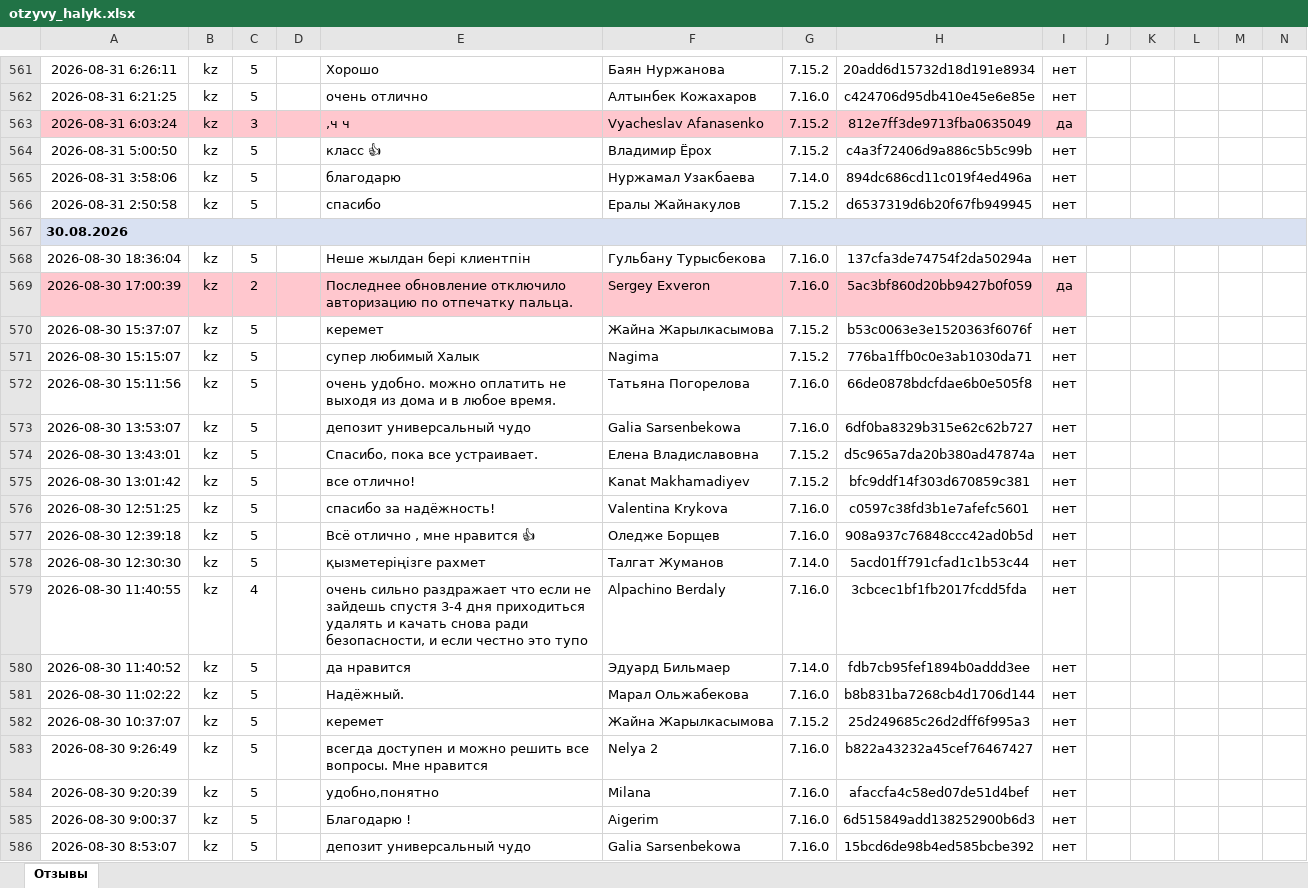
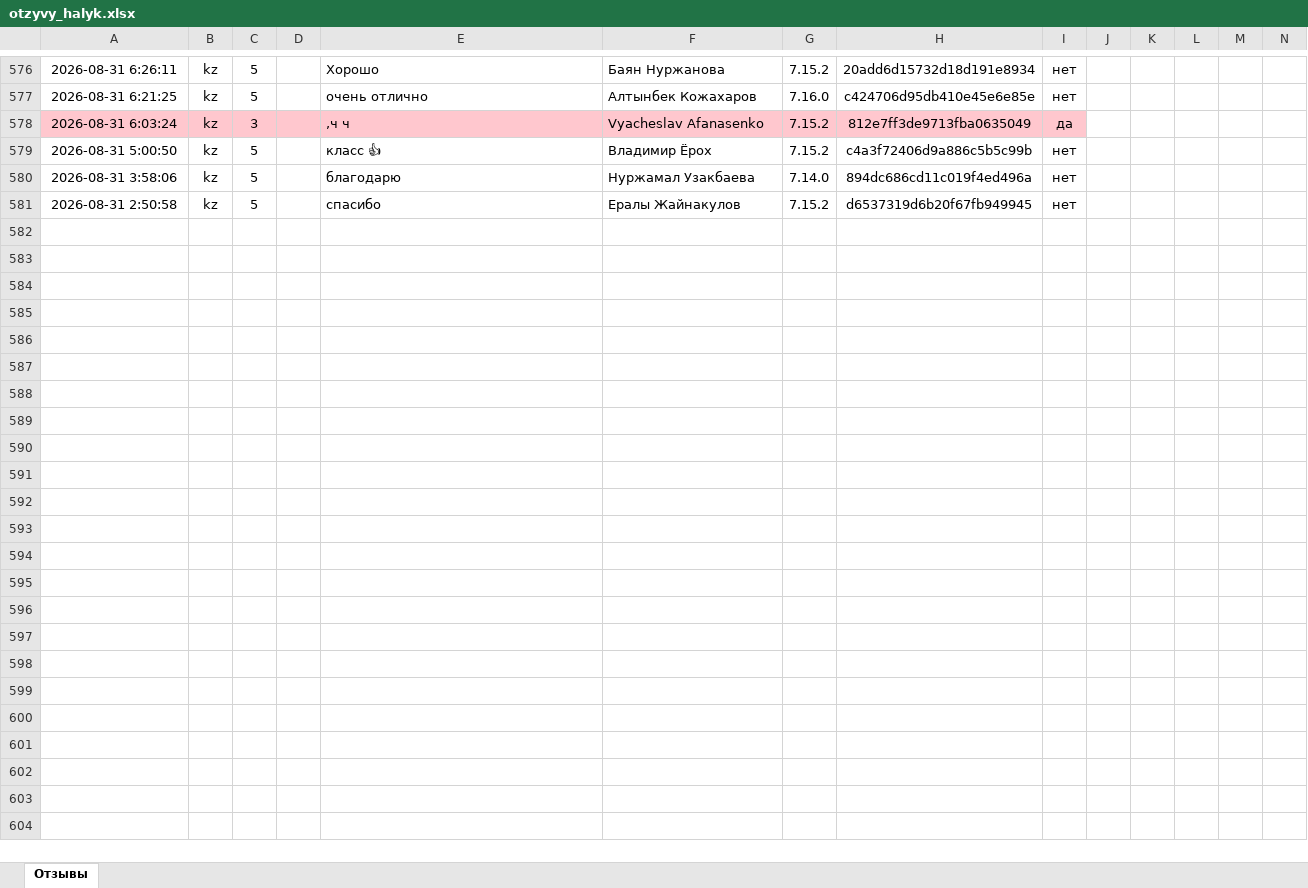
Before and after one commit to Laura-B84/my-project, an Excel workbook: otzyvy_halyk.xlsx, sheet Отзывы, drawn as a sheet; only a part is shown, gaps mark what is left out; values as stored, in another font and other column widths than the file's, no borders; removed rows and columns are numbered as before the commit, all else as after; rows hold the shown columns only; the diff covers the shown part only; the diff names each change by its address in the sheet, - before the commit and + after, or states it on an @@ line.

```diff
--- a/otzyvy_halyk.xlsx (sheet Отзывы)
+++ b/otzyvy_halyk.xlsx (sheet Отзывы)
-row 567: 30.08.2026
-row 568: 2026-08-30 18:36:04 | kz | 5 |  | Неше жылдан бері клиентпін | Гульбану Турысбекова | 7.16.0 | 137cfa3de74754f2da50294a | нет
-row 569: 2026-08-30 17:00:39 | kz | 2 |  | Последнее обновление отключило авторизацию по отпечатку пальца. | Sergey Exveron | 7.16.0 | 5ac3bf860d20bb9427b0f059 | да
-row 570: 2026-08-30 15:37:07 | kz | 5 |  | керемет | Жайна Жарылкасымова | 7.15.2 | b53c0063e3e1520363f6076f | нет
-row 571: 2026-08-30 15:15:07 | kz | 5 |  | супер любимый Халык | Nagima | 7.15.2 | 776ba1ffb0c0e3ab1030da71 | нет
-row 572: 2026-08-30 15:11:56 | kz | 5 |  | очень удобно. можно оплатить не выходя из дома и в любое время. | Татьяна Погорелова | 7.16.0 | 66de0878bdcfdae6b0e505f8 | нет
-row 573: 2026-08-30 13:53:07 | kz | 5 |  | депозит универсальный чудо | Galia Sarsenbekowa | 7.16.0 | 6df0ba8329b315e62c62b727 | нет
-row 574: 2026-08-30 13:43:01 | kz | 5 |  | Спасибо, пока все устраивает. | Елена Владиславoвна | 7.15.2 | d5c965a7da20b380ad47874a | нет
-row 575: 2026-08-30 13:01:42 | kz | 5 |  | все отлично! | Kanat Makhamadiyev | 7.15.2 | bfc9ddf14f303d670859c381 | нет
-row 576: 2026-08-30 12:51:25 | kz | 5 |  | спасибо за надёжность! | Valentina Krykova | 7.16.0 | c0597c38fd3b1e7afefc5601 | нет
-row 577: 2026-08-30 12:39:18 | kz | 5 |  | Всё отлично , мне нравится 👍 | Оледже Борщев | 7.16.0 | 908a937c76848ccc42ad0b5d | нет
-row 578: 2026-08-30 12:30:30 | kz | 5 |  | қызметеріңізге рахмет | Талгат Жуманов | 7.14.0 | 5acd01ff791cfad1c1b53c44 | нет
-row 579: 2026-08-30 11:40:55 | kz | 4 |  | очень сильно раздражает что если не зайдешь спустя 3-4 дня приходиться удалять и качать снова ради безопасности, и если честно это тупо | Alpachino Berdaly | 7.16.0 | 3cbcec1bf1fb2017fcdd5fda | нет
-row 580: 2026-08-30 11:40:52 | kz | 5 |  | да нравится | Эдуард Бильмаер | 7.14.0 | fdb7cb95fef1894b0addd3ee | нет
-row 581: 2026-08-30 11:02:22 | kz | 5 |  | Надёжный. | Марал Ольжабекова | 7.16.0 | b8b831ba7268cb4d1706d144 | нет
-row 582: 2026-08-30 10:37:07 | kz | 5 |  | керемет | Жайна Жарылкасымова | 7.15.2 | 25d249685c26d2dff6f995a3 | нет
-row 583: 2026-08-30 9:26:49 | kz | 5 |  | всегда доступен и можно решить все вопросы. Мне нравится | Nelya 2 | 7.16.0 | b822a43232a45cef76467427 | нет
-row 584: 2026-08-30 9:20:39 | kz | 5 |  | удобно,понятно | Milana | 7.16.0 | afaccfa4c58ed07de51d4bef | нет
-row 585: 2026-08-30 9:00:37 | kz | 5 |  | Благодарю ! | Aigerim | 7.16.0 | 6d515849add138252900b6d3 | нет
-row 586: 2026-08-30 8:53:07 | kz | 5 |  | депозит универсальный чудо | Galia Sarsenbekowa | 7.16.0 | 15bcd6de98b4ed585bcbe392 | нет
```
Also changed, not shown: 15 added rows, 12 removed rows, 1 moved row and 1 edited cell elsewhere in this sheet, 1 other file.
